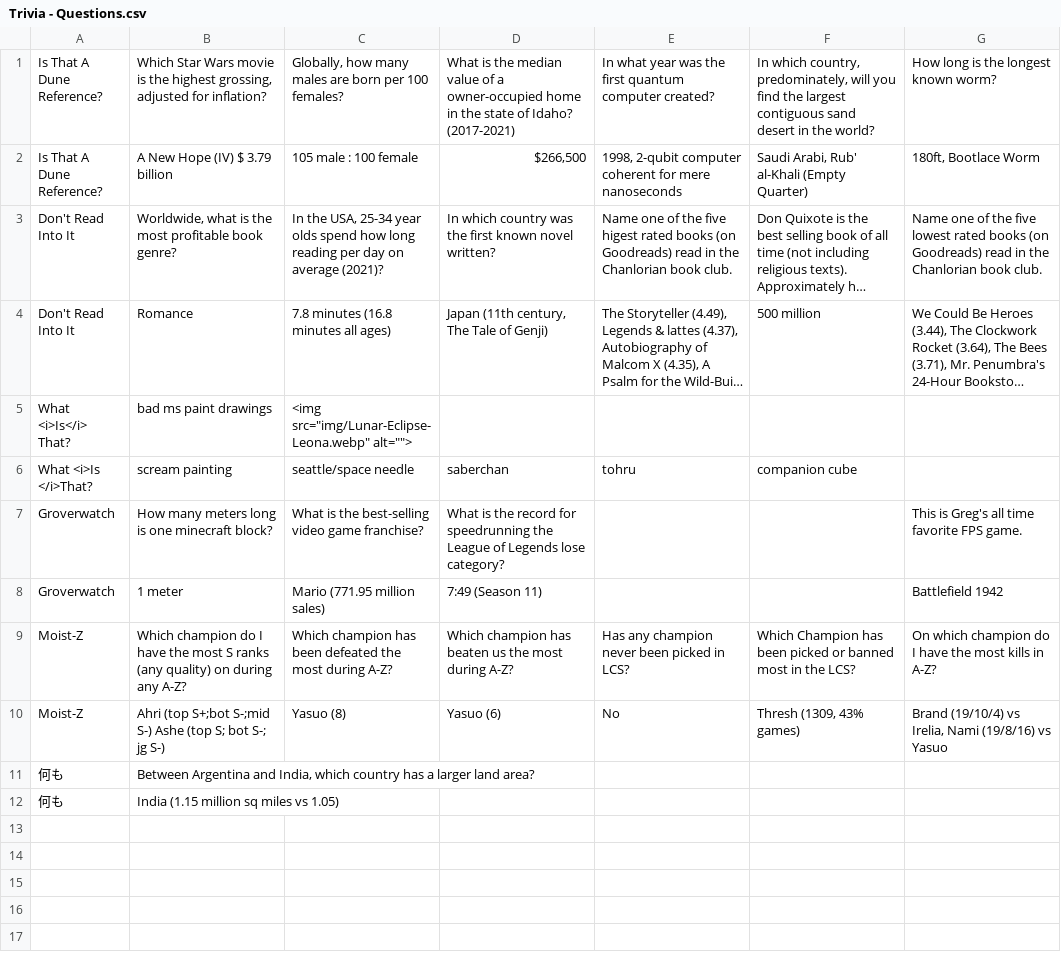
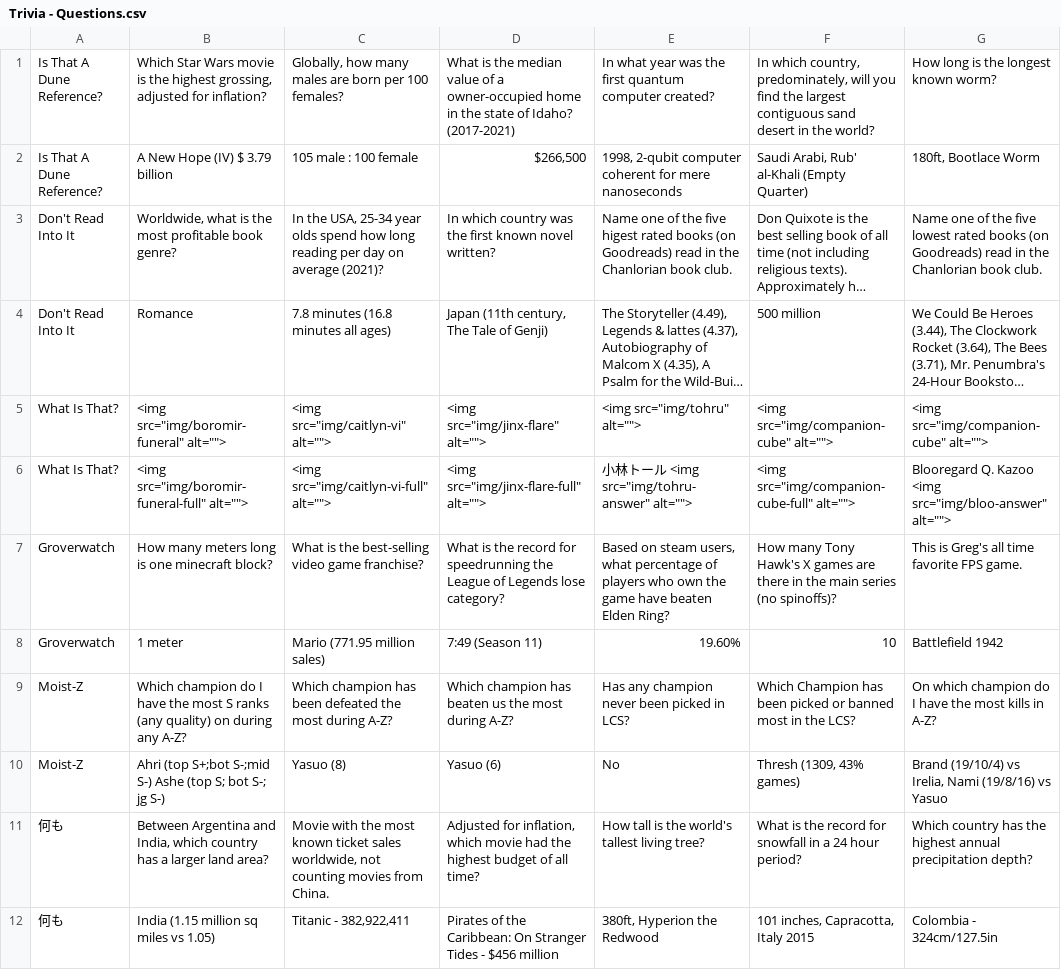
Before and after one commit to gregoryls/trivia-game, a CSV file: questions/Trivia - Questions.csv, drawn as a sheet; long unchanged cells end in …; removed rows and columns are numbered as before the commit, all else as after; the diff names each change by its address in the sheet, - before the commit and + after, or states it on an @@ line.

Commit message:
add various image source files and update questions source

```diff
--- a/questions/Trivia - Questions.csv
+++ b/questions/Trivia - Questions.csv
-row 5: What <i>Is</i> That? | bad ms paint drawings | <img src="img/Lunar-Eclipse-Leona.webp" alt="">
-row 6: What <i>Is </i>That? | scream painting | seattle/space needle | saberchan | tohru | companion cube
+row 5: What Is That? | <img src="img/boromir-funeral" alt=""> | <img src="img/caitlyn-vi" alt=""> | <img src="img/jinx-flare" alt=""> | <img src="img/tohru" alt=""> | <img src="img/companion-cube" alt=""> | <img src="img/companion-cube" alt="">
+row 6: What Is That? | <img src="img/boromir-funeral-full" alt=""> | <img src="img/caitlyn-vi-full" alt=""> | <img src="img/jinx-flare-full" alt=""> | 小林トール <img src="img/tohru-answer" alt=""> | <img src="img/companion-cube-full" alt=""> | Blooregard Q. Kazoo <img src="img/bloo-answer" alt="">
-E7: (empty)
+E7: Based on steam users, what percentage of players who own the game have beaten Elden Ring?
-F7: (empty)
+F7: How many Tony Hawk's X games are there in the main series (no spinoffs)?
-E8: (empty)
+E8: 19.60%
-F8: (empty)
+F8: 10
-C11: (empty)
+C11: Movie with the most known ticket sales worldwide, not counting movies from China.
-D11: (empty)
+D11: Adjusted for inflation, which movie had the highest budget of all time?
-E11: (empty)
+E11: How tall is the world's tallest living tree?
-F11: (empty)
+F11: What is the record for snowfall in a 24 hour period?
-G11: (empty)
+G11: Which country has the highest annual precipitation depth?
-C12: (empty)
+C12: Titanic - 382,922,411
-D12: (empty)
+D12: Pirates of the Caribbean: On Stranger Tides - $456 million
-E12: (empty)
+E12: 380ft, Hyperion the Redwood
-F12: (empty)
+F12: 101 inches, Capracotta, Italy 2015
-G12: (empty)
+G12: Colombia - 324cm/127.5in
```
Also changed, not shown: 5 other files.
